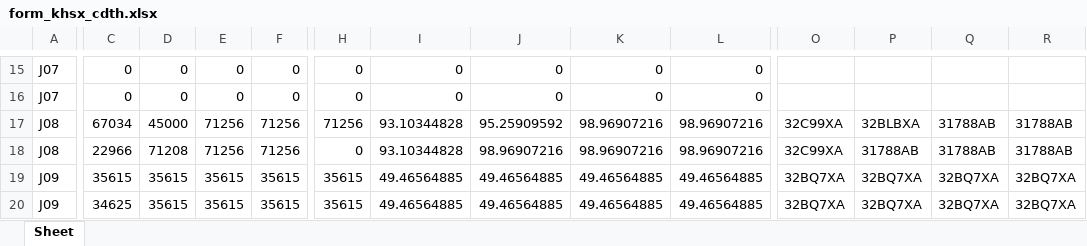
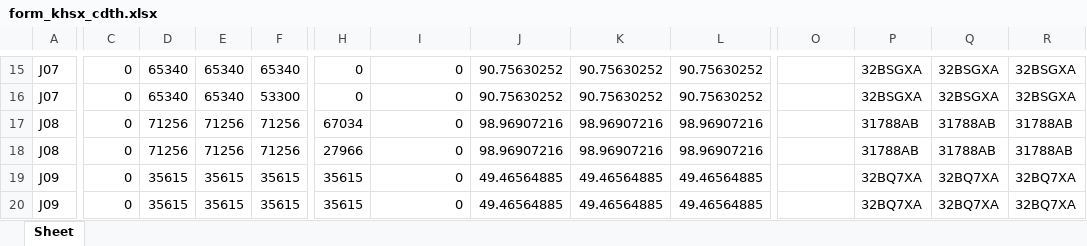
Before and after one commit to tannhat22/vdm_machiner, an Excel workbook: vdm_lk2_machine/database/form_khsx_cdth.xlsx, sheet Sheet, drawn as a sheet; only a part is shown, gaps mark what is left out; values as stored, in another font and other column widths than the file's, no borders; the diff covers the shown part only; the diff names each change by its address in the sheet, - before the commit and + after, or states it on an @@ line.

```diff
--- a/vdm_lk2_machine/database/form_khsx_cdth.xlsx (sheet Sheet)
+++ b/vdm_lk2_machine/database/form_khsx_cdth.xlsx (sheet Sheet)
-D15:D16: 0
+D15:D16: 65340
-E15:E16: 0
+E15:E16: 65340
-F15: 0
+F15: 65340
-J15:J16: 0
+J15:J16: 90.75630252
-K15:K16: 0
+K15:K16: 90.75630252
-L15:L16: 0
+L15:L16: 90.75630252
-P15:P16: (empty)
+P15:P16: 32BSGXA
-Q15:Q16: (empty)
+Q15:Q16: 32BSGXA
-R15:R16: (empty)
+R15:R16: 32BSGXA
-F16: 0
+F16: 53300
-C17: 67034
+C17: 0
-D17: 45000
+D17: 71256
-H17: 71256
+H17: 67034
-I17:I18: 93.10344828
+I17:I18: 0
-J17: 95.25909592
+J17: 98.96907216
-O17:O18: 32C99XA
+O17:O18: (empty)
-P17: 32BLBXA
+P17: 31788AB
-C18: 22966
+C18: 0
-D18: 71208
+D18: 71256
-H18: 0
+H18: 27966
-C19: 35615
+C19: 0
-I19:I20: 49.46564885
+I19:I20: 0
-O19:O20: 32BQ7XA
+O19:O20: (empty)
-C20: 34625
+C20: 0
```
Also changed, not shown: 6 added rows, 6 removed rows and 262 edited cells elsewhere in this sheet, 4 other files.
